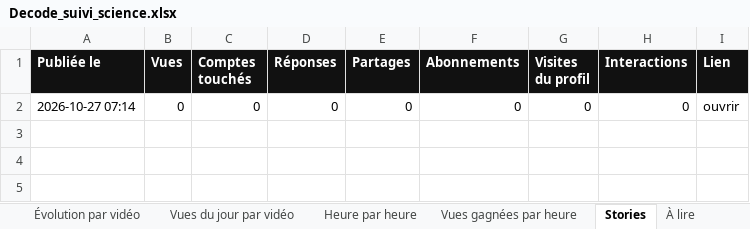
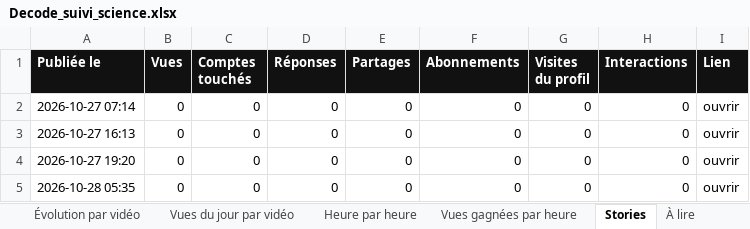
Before and after one commit to StudioDecodeDiffusion/reels-factory, an Excel workbook: suivi/Decode_suivi_science.xlsx, sheet Stories, drawn as a sheet; values as stored, in another font and other column widths than the file's, no borders; charts and pictures not drawn; the diff names each change by its address in the sheet, - before the commit and + after, or states it on an @@ line.

```diff
--- a/suivi/Decode_suivi_science.xlsx (sheet Stories)
+++ b/suivi/Decode_suivi_science.xlsx (sheet Stories)
+row 3: 2026-10-27 16:13 | 0 | 0 | 0 | 0 | 0 | 0 | 0 | ouvrir
+row 4: 2026-10-27 19:20 | 0 | 0 | 0 | 0 | 0 | 0 | 0 | ouvrir
+row 5: 2026-10-28 05:35 | 0 | 0 | 0 | 0 | 0 | 0 | 0 | ouvrir
```
Also changed, not shown: sheet Vidéos, sheet Vues du jour par vidéo, sheet Jour par jour, sheet Évolution par vidéo, charts or pictures, suivi/Decode_suivi_actu.xlsx, suivi/Decode_suivi_eco.xlsx, 13 other files.
